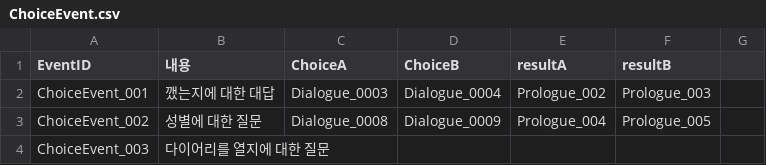
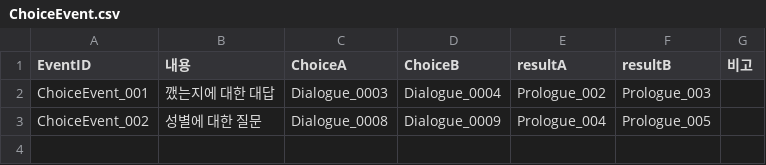
Before and after one commit to ollan365/Fate, a CSV file: Assets/Resources/ChoiceEvent.csv, drawn as a sheet; the diff names each change by its address in the sheet, - before the commit and + after, or states it on an @@ line.

```diff
--- a/Assets/Resources/ChoiceEvent.csv
+++ b/Assets/Resources/ChoiceEvent.csv
-G1: (empty)
+G1: 비고
-row 4: ChoiceEvent_003 | 다이어리를 열지에 대한 질문
```
Also changed, not shown: 8 other files.
